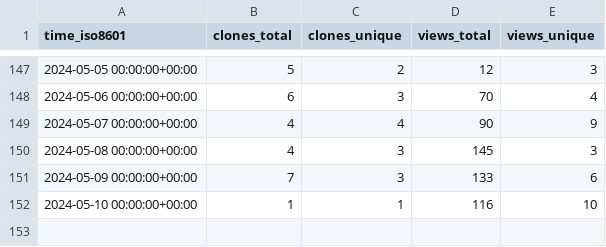
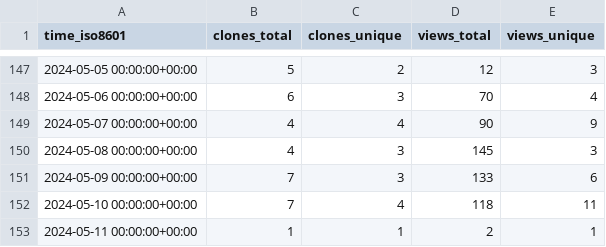
Before and after one commit to att/qujata, a CSV file: att/qujata/ghrs-data/views_clones_aggregate.csv, drawn as a sheet; only a part is shown, gaps mark what is left out.

```diff
--- a/att/qujata/ghrs-data/views_clones_aggregate.csv
+++ b/att/qujata/ghrs-data/views_clones_aggregate.csv
@@ -151,2 +151,3 @@ time_iso8601,clones_total,clones_unique,views_total,views_unique
 2024-05-09 00:00:00+00:00,7,3,133,6
-2024-05-10 00:00:00+00:00,1,1,116,10
+2024-05-10 00:00:00+00:00,7,4,118,11
+2024-05-11 00:00:00+00:00,1,1,2,1
```
Also changed, not shown: 1 other file.
